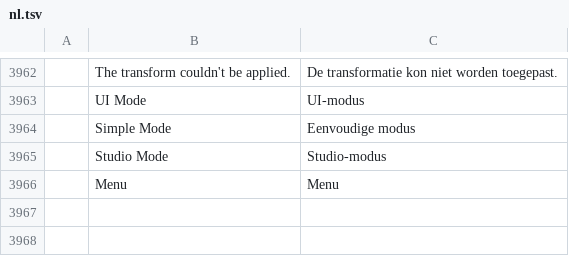
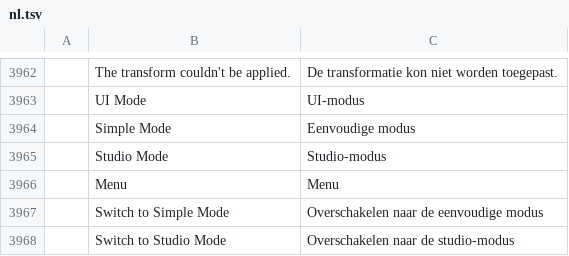
Before and after one commit to AkSinghSidhu/photocraft-android, a TSV file: crates/ui-egui/src/i18n/nl.tsv, drawn as a sheet; only a part is shown, gaps mark what is left out; the diff names each change by its address in the sheet, - before the commit and + after, or states it on an @@ line.

```diff
--- a/crates/ui-egui/src/i18n/nl.tsv
+++ b/crates/ui-egui/src/i18n/nl.tsv
+row 3967:  | Switch to Simple Mode | Overschakelen naar de eenvoudige modus
+row 3968:  | Switch to Studio Mode | Overschakelen naar de studio-modus
```
Also changed, not shown: crates/ui-egui/src/i18n/el.tsv, crates/ui-egui/src/i18n/ja.tsv, 21 other files.
